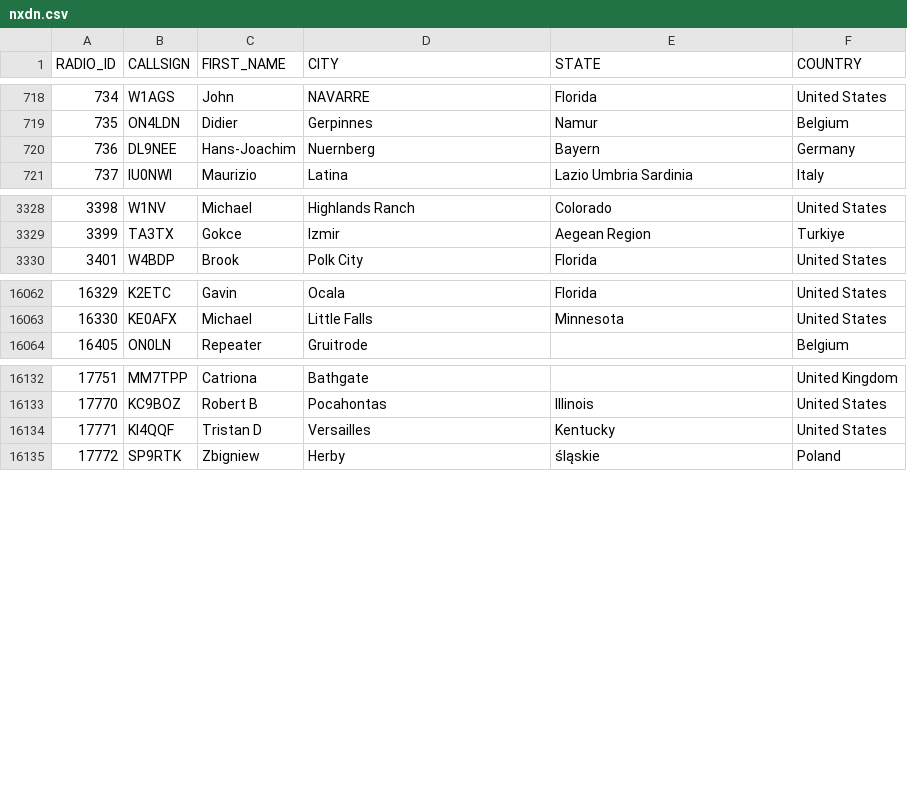
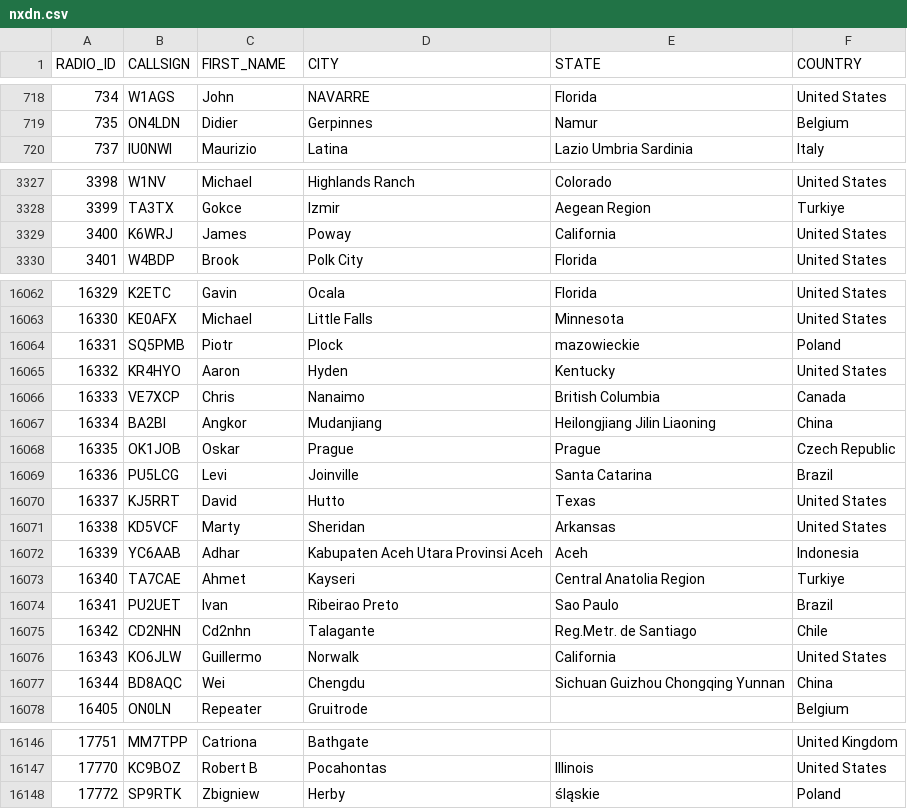
Before and after one commit to DMR-Database/dmr-database-appdata, a CSV file: nxdn.csv, drawn as a sheet; only a part is shown, gaps mark what is left out; removed rows and columns are numbered as before the commit, all else as after; the diff covers the shown part only; the diff names each change by its address in the sheet, - before the commit and + after, or states it on an @@ line.

```diff
--- a/nxdn.csv
+++ b/nxdn.csv
-row 720: 736 | DL9NEE | Hans-Joachim | Nuernberg | Bayern | Germany
+row 3329: 3400 | K6WRJ | James | Poway | California | United States
+row 16064: 16331 | SQ5PMB | Piotr | Plock | mazowieckie | Poland
+row 16065: 16332 | KR4HYO | Aaron | Hyden | Kentucky | United States
+row 16066: 16333 | VE7XCP | Chris | Nanaimo | British Columbia | Canada
+row 16067: 16334 | BA2BI | Angkor | Mudanjiang | Heilongjiang Jilin Liaoning | China
+row 16068: 16335 | OK1JOB | Oskar | Prague | Prague | Czech Republic
+row 16069: 16336 | PU5LCG | Levi | Joinville | Santa Catarina | Brazil
+row 16070: 16337 | KJ5RRT | David | Hutto | Texas | United States
+row 16071: 16338 | KD5VCF | Marty | Sheridan | Arkansas | United States
+row 16072: 16339 | YC6AAB | Adhar | Kabupaten Aceh Utara Provinsi Aceh | Aceh | Indonesia
+row 16073: 16340 | TA7CAE | Ahmet | Kayseri | Central Anatolia Region | Turkiye
+row 16074: 16341 | PU2UET | Ivan | Ribeirao Preto | Sao Paulo | Brazil
+row 16075: 16342 | CD2NHN | Cd2nhn | Talagante | Reg.Metr. de Santiago | Chile
+row 16076: 16343 | KO6JLW | Guillermo | Norwalk | California | United States
+row 16077: 16344 | BD8AQC | Wei | Chengdu | Sichuan Guizhou Chongqing Yunnan | China
-row 16134: 17771 | KI4QQF | Tristan D | Versailles | Kentucky | United States
```
Also changed, not shown: 4 edited cells elsewhere in this file, dapnet.csv, 8 other files.
